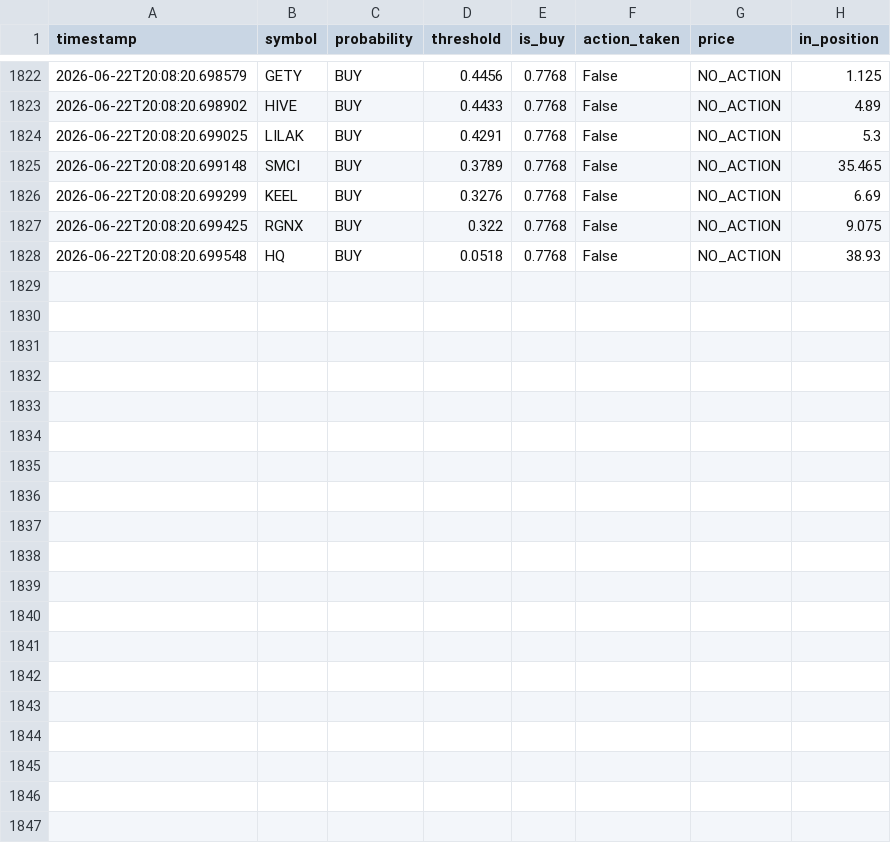
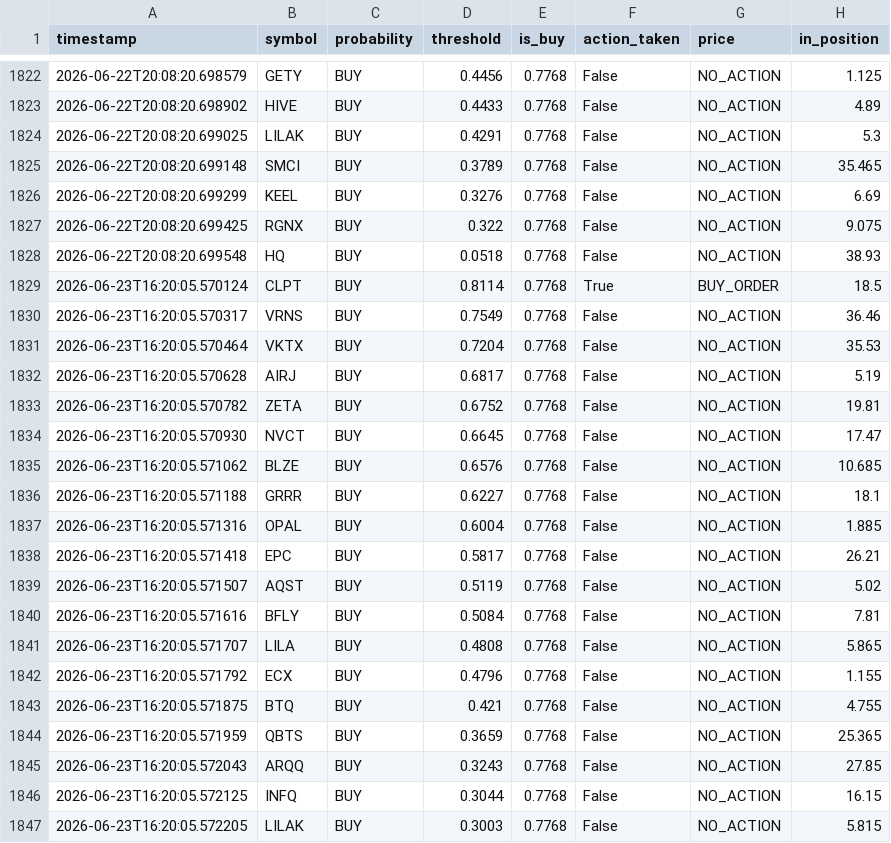
Before and after one commit to jp3tty/ml-trading-bot, a CSV file: paper_trade_log/signals.csv, drawn as a sheet; only a part is shown, gaps mark what is left out.

```diff
--- a/paper_trade_log/signals.csv
+++ b/paper_trade_log/signals.csv
@@ -1828 +1828,20 @@ timestamp,symbol,probability,threshold,is_buy,action_taken,price,in_position
 2026-06-22T20:08:20.699548,HQ,BUY,0.0518,0.7768,False,NO_ACTION,38.93
+2026-06-23T16:20:05.570124,CLPT,BUY,0.8114,0.7768,True,BUY_ORDER,18.5
+2026-06-23T16:20:05.570317,VRNS,BUY,0.7549,0.7768,False,NO_ACTION,36.46
+2026-06-23T16:20:05.570464,VKTX,BUY,0.7204,0.7768,False,NO_ACTION,35.53
+2026-06-23T16:20:05.570628,AIRJ,BUY,0.6817,0.7768,False,NO_ACTION,5.19
+2026-06-23T16:20:05.570782,ZETA,BUY,0.6752,0.7768,False,NO_ACTION,19.81
+2026-06-23T16:20:05.570930,NVCT,BUY,0.6645,0.7768,False,NO_ACTION,17.47
+2026-06-23T16:20:05.571062,BLZE,BUY,0.6576,0.7768,False,NO_ACTION,10.685
+2026-06-23T16:20:05.571188,GRRR,BUY,0.6227,0.7768,False,NO_ACTION,18.1
+2026-06-23T16:20:05.571316,OPAL,BUY,0.6004,0.7768,False,NO_ACTION,1.885
+2026-06-23T16:20:05.571418,EPC,BUY,0.5817,0.7768,False,NO_ACTION,26.21
+2026-06-23T16:20:05.571507,AQST,BUY,0.5119,0.7768,False,NO_ACTION,5.02
+2026-06-23T16:20:05.571616,BFLY,BUY,0.5084,0.7768,False,NO_ACTION,7.81
+2026-06-23T16:20:05.571707,LILA,BUY,0.4808,0.7768,False,NO_ACTION,5.865
+2026-06-23T16:20:05.571792,ECX,BUY,0.4796,0.7768,False,NO_ACTION,1.155
+2026-06-23T16:20:05.571875,BTQ,BUY,0.421,0.7768,False,NO_ACTION,4.755
+2026-06-23T16:20:05.571959,QBTS,BUY,0.3659,0.7768,False,NO_ACTION,25.365
+2026-06-23T16:20:05.572043,ARQQ,BUY,0.3243,0.7768,False,NO_ACTION,27.85
+2026-06-23T16:20:05.572125,INFQ,BUY,0.3044,0.7768,False,NO_ACTION,16.15
+2026-06-23T16:20:05.572205,LILAK,BUY,0.3003,0.7768,False,NO_ACTION,5.815
```
Also changed, not shown: paper_trade_log/orders.csv.
